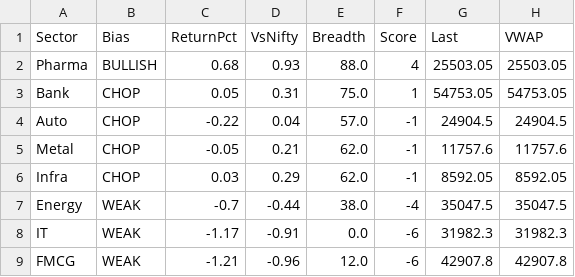
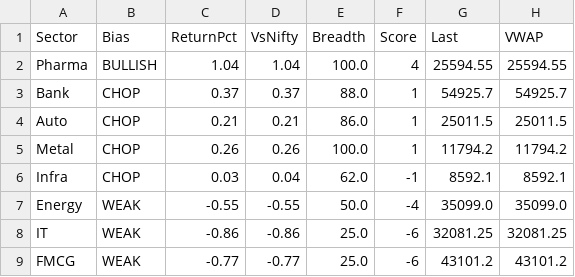
Before and after one commit to Ayushsingh1513/trading-terminal, a CSV file: sector_data.csv, drawn as a sheet.

```diff
--- a/sector_data.csv
+++ b/sector_data.csv
@@ -1,9 +1,9 @@
 Sector,Bias,ReturnPct,VsNifty,Breadth,Score,Last,VWAP
-Pharma,BULLISH,0.68,0.93,88.0,4,25503.05,25503.05
-Bank,CHOP,0.05,0.31,75.0,1,54753.05,54753.05
-Auto,CHOP,-0.22,0.04,57.0,-1,24904.5,24904.5
-Metal,CHOP,-0.05,0.21,62.0,-1,11757.6,11757.6
-Infra,CHOP,0.03,0.29,62.0,-1,8592.05,8592.05
-Energy,WEAK,-0.7,-0.44,38.0,-4,35047.5,35047.5
-IT,WEAK,-1.17,-0.91,0.0,-6,31982.3,31982.3
-FMCG,WEAK,-1.21,-0.96,12.0,-6,42907.8,42907.8
+Pharma,BULLISH,1.04,1.04,100.0,4,25594.55,25594.55
+Bank,CHOP,0.37,0.37,88.0,1,54925.7,54925.7
+Auto,CHOP,0.21,0.21,86.0,1,25011.5,25011.5
+Metal,CHOP,0.26,0.26,100.0,1,11794.2,11794.2
+Infra,CHOP,0.03,0.04,62.0,-1,8592.1,8592.1
+Energy,WEAK,-0.55,-0.55,50.0,-4,35099.0,35099.0
+IT,WEAK,-0.86,-0.86,25.0,-6,32081.25,32081.25
+FMCG,WEAK,-0.77,-0.77,25.0,-6,43101.2,43101.2
```
Also changed, not shown: 2 other files.
